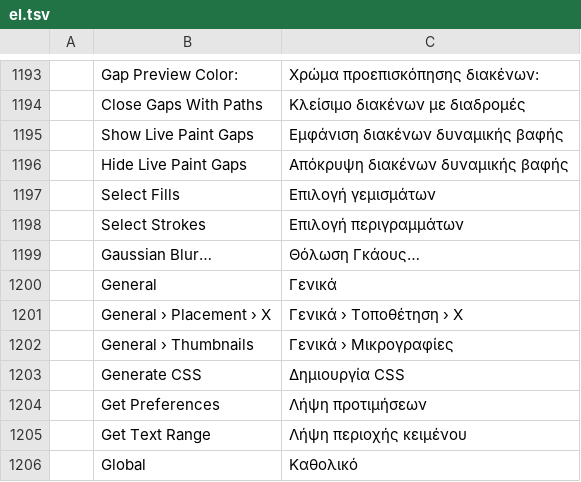
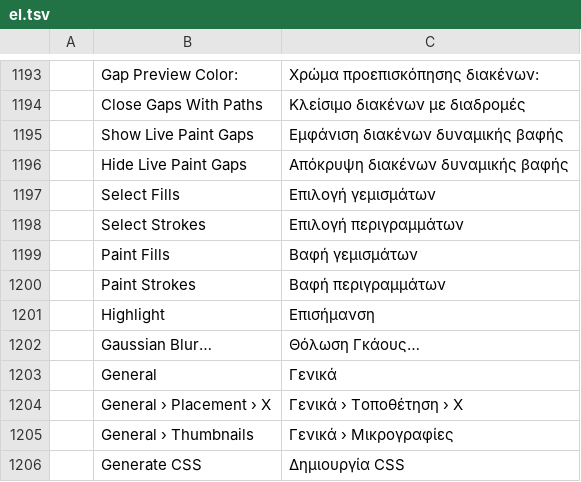
Before and after one commit to FredApps/vectorcraft, a TSV file: crates/ui-egui/src/i18n/el.tsv, drawn as a sheet; only a part is shown, gaps mark what is left out; the shorter side is filled out with more unchanged rows; the diff names each change by its address in the sheet, - before the commit and + after, or states it on an @@ line.

```diff
--- a/crates/ui-egui/src/i18n/el.tsv
+++ b/crates/ui-egui/src/i18n/el.tsv
+row 1199:  | Paint Fills | Βαφή γεμισμάτων
+row 1200:  | Paint Strokes | Βαφή περιγραμμάτων
+row 1201:  | Highlight | Επισήμανση
```
Also changed, not shown: crates/ui-egui/src/i18n/bg.tsv, crates/ui-egui/src/i18n/fr.tsv, 33 other files.
